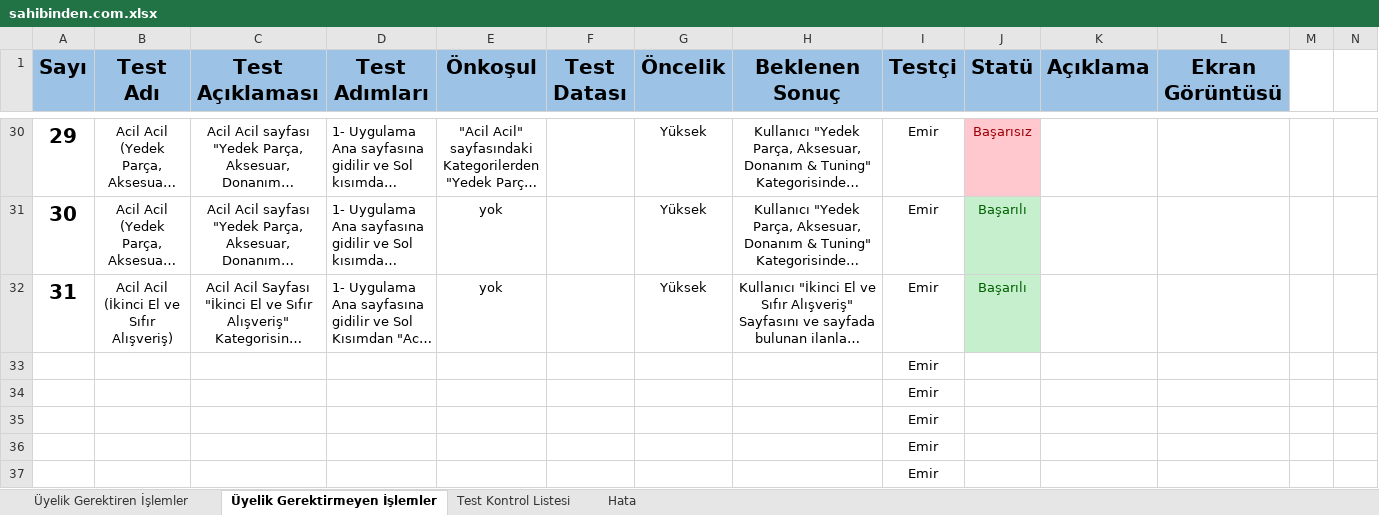
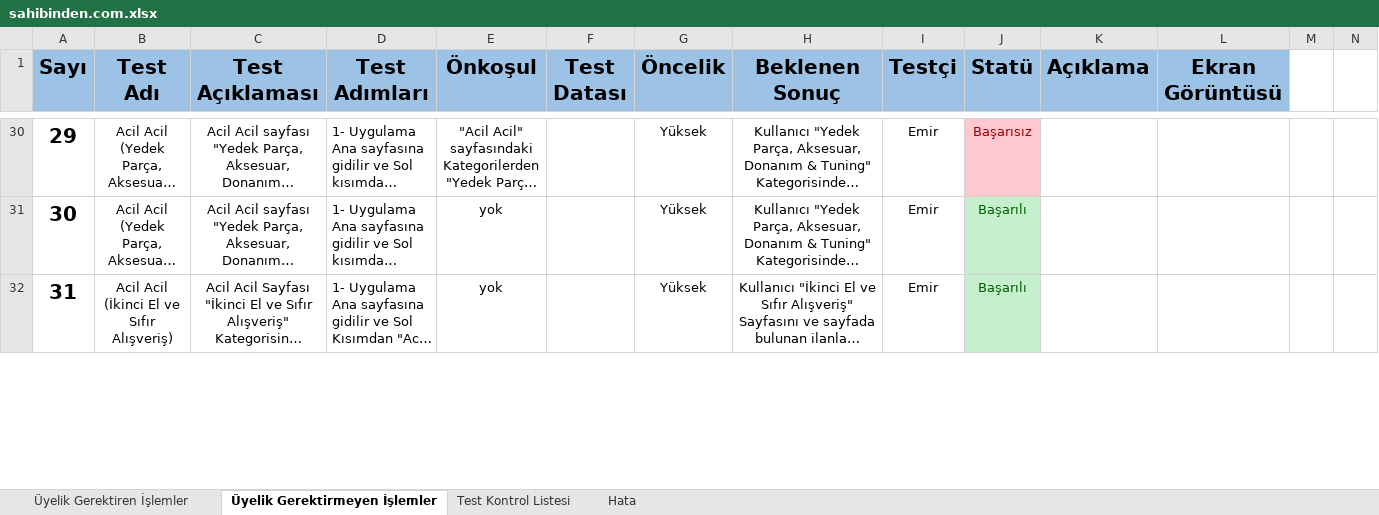
Before and after one commit to tted12/sahibinden.com-Regression-Tests, an Excel workbook: sahibinden.com.xlsx, sheet Üyelik Gerektirmeyen İşlemler, drawn as a sheet; only a part is shown, gaps mark what is left out; long unchanged cells end in …; values as stored, in another font and other column widths than the file's, no borders; 1 other sheet too large or unreadable and not compared; removed rows and columns are numbered as before the commit, all else as after; rows hold the shown columns only; the diff covers the shown part only; the diff names each change by its address in the sheet, - before the commit and + after, or states it on an @@ line.

```diff
--- a/sahibinden.com.xlsx (sheet Üyelik Gerektirmeyen İşlemler)
+++ b/sahibinden.com.xlsx (sheet Üyelik Gerektirmeyen İşlemler)
-row 33:  |  |  |  |  |  |  |  | Emir
-row 34:  |  |  |  |  |  |  |  | Emir
-row 35:  |  |  |  |  |  |  |  | Emir
-row 36:  |  |  |  |  |  |  |  | Emir
-row 37:  |  |  |  |  |  |  |  | Emir
```
Also changed, not shown: 5 added rows elsewhere in this sheet, sheet Hata.
